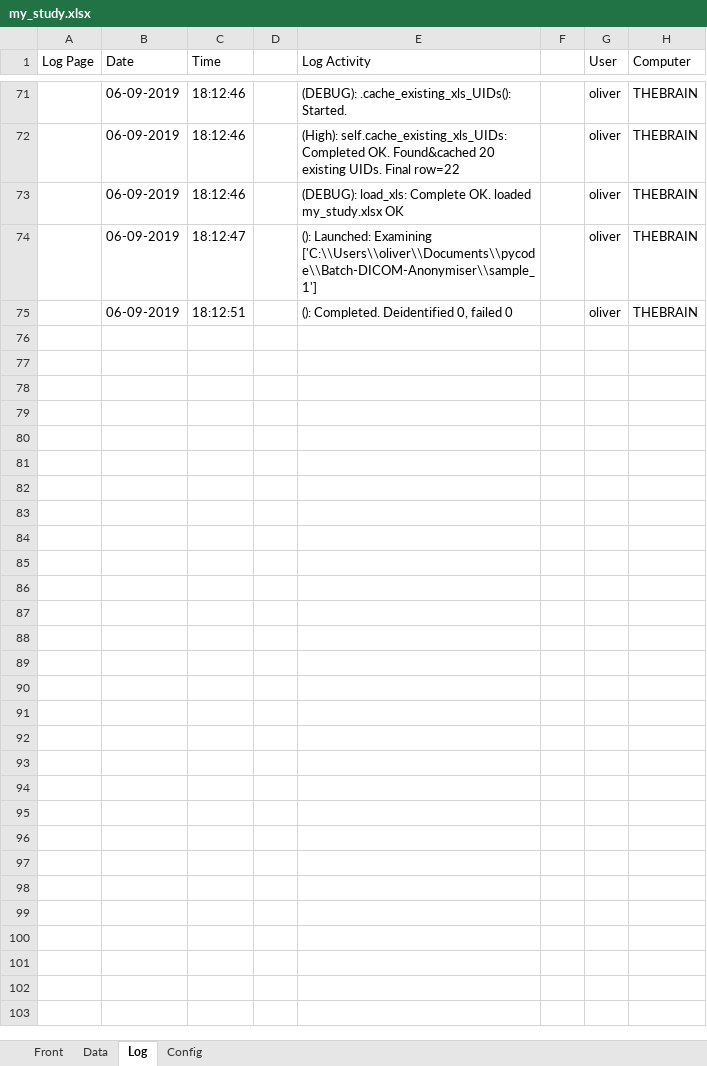
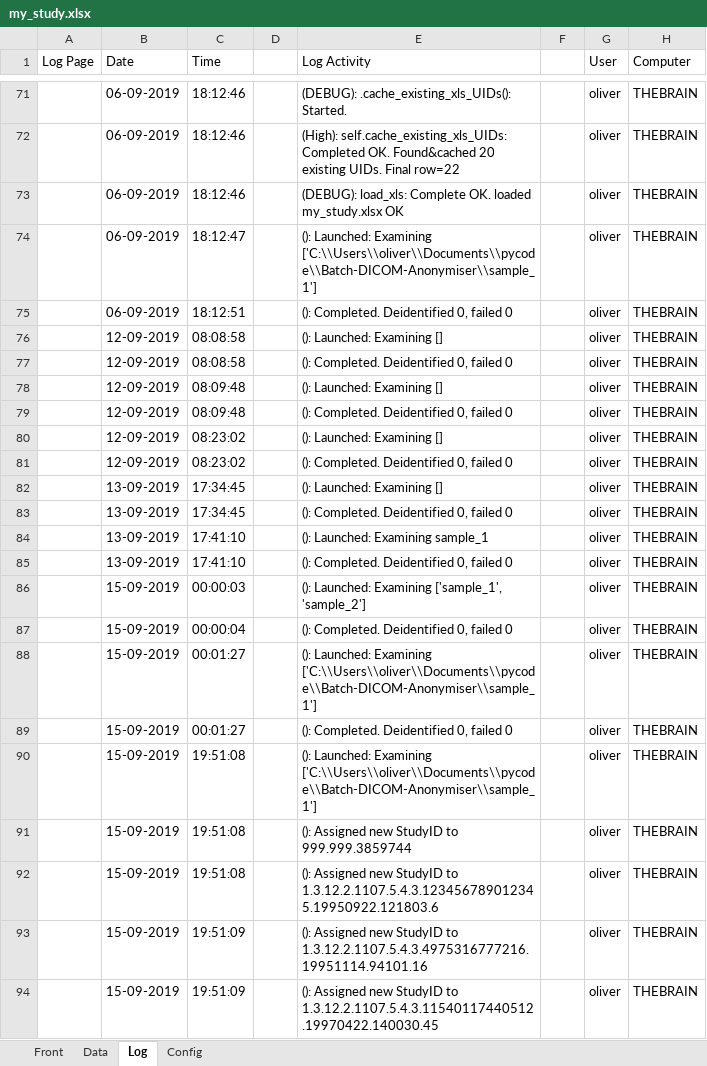
Before and after one commit to olinickalls/Batch-DICOM-Anonymiser, an Excel workbook: my_study.xlsx, sheet Log, drawn as a sheet; only a part is shown, gaps mark what is left out; values as stored, in another font and other column widths than the file's, no borders; the diff covers the shown part only; the diff names each change by its address in the sheet, - before the commit and + after, or states it on an @@ line.

```diff
--- a/my_study.xlsx (sheet Log)
+++ b/my_study.xlsx (sheet Log)
+row 76:  | 12-09-2019 | 08:08:58 |  | (): Launched: Examining [] |  | oliver | THEBRAIN
+row 77:  | 12-09-2019 | 08:08:58 |  | (): Completed. Deidentified 0, failed 0 |  | oliver | THEBRAIN
+row 78:  | 12-09-2019 | 08:09:48 |  | (): Launched: Examining [] |  | oliver | THEBRAIN
+row 79:  | 12-09-2019 | 08:09:48 |  | (): Completed. Deidentified 0, failed 0 |  | oliver | THEBRAIN
+row 80:  | 12-09-2019 | 08:23:02 |  | (): Launched: Examining [] |  | oliver | THEBRAIN
+row 81:  | 12-09-2019 | 08:23:02 |  | (): Completed. Deidentified 0, failed 0 |  | oliver | THEBRAIN
+row 82:  | 13-09-2019 | 17:34:45 |  | (): Launched: Examining [] |  | oliver | THEBRAIN
+row 83:  | 13-09-2019 | 17:34:45 |  | (): Completed. Deidentified 0, failed 0 |  | oliver | THEBRAIN
+row 84:  | 13-09-2019 | 17:41:10 |  | (): Launched: Examining sample_1 |  | oliver | THEBRAIN
+row 85:  | 13-09-2019 | 17:41:10 |  | (): Completed. Deidentified 0, failed 0 |  | oliver | THEBRAIN
+row 86:  | 15-09-2019 | 00:00:03 |  | (): Launched: Examining ['sample_1', 'sample_2'] |  | oliver | THEBRAIN
+row 87:  | 15-09-2019 | 00:00:04 |  | (): Completed. Deidentified 0, failed 0 |  | oliver | THEBRAIN
+row 88:  | 15-09-2019 | 00:01:27 |  | (): Launched: Examining ['C:\\Users\\oliver\\Documents\\pycode\\Batch-DICOM-Anonymiser\\sample_1'] |  | oliver | THEBRAIN
+row 89:  | 15-09-2019 | 00:01:27 |  | (): Completed. Deidentified 0, failed 0 |  | oliver | THEBRAIN
+row 90:  | 15-09-2019 | 19:51:08 |  | (): Launched: Examining ['C:\\Users\\oliver\\Documents\\pycode\\Batch-DICOM-Anonymiser\\sample_1'] |  | oliver | THEBRAIN
+row 91:  | 15-09-2019 | 19:51:08 |  | (): Assigned new StudyID to 999.999.3859744 |  | oliver | THEBRAIN
+row 92:  | 15-09-2019 | 19:51:08 |  | (): Assigned new StudyID to 1.3.12.2.1107.5.4.3.123456789012345.19950922.121803.6 |  | oliver | THEBRAIN
+row 93:  | 15-09-2019 | 19:51:09 |  | (): Assigned new StudyID to 1.3.12.2.1107.5.4.3.4975316777216.19951114.94101.16 |  | oliver | THEBRAIN
+row 94:  | 15-09-2019 | 19:51:09 |  | (): Assigned new StudyID to 1.3.12.2.1107.5.4.3.11540117440512.19970422.140030.45 |  | oliver | THEBRAIN
```
Also changed, not shown: 23 added rows elsewhere in this sheet, sheet Config, sheet Data, 33 other files.
